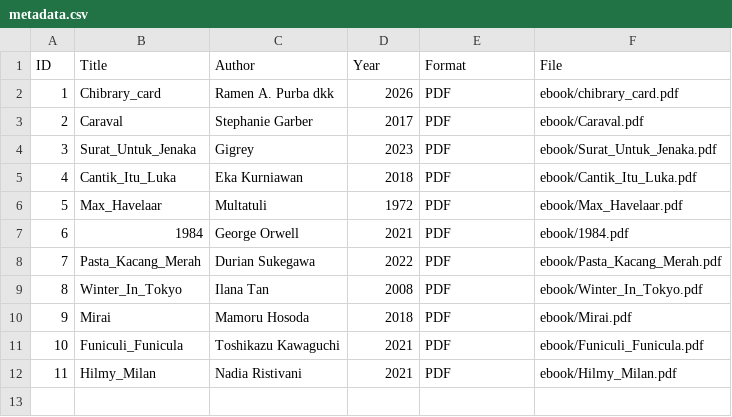
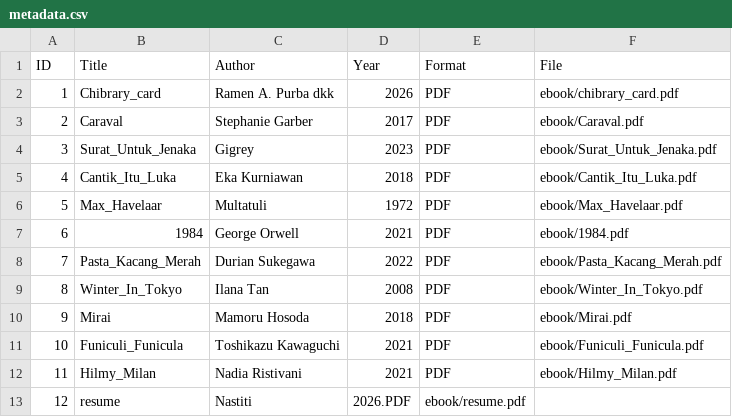
Before and after one commit to nastitiridhani/perpustakaandigital, a CSV file: metadata/metadata.csv, drawn as a sheet.

Commit message:
Update metadata.csv

```diff
--- a/metadata/metadata.csv
+++ b/metadata/metadata.csv
@@ -12 +12,2 @@ ID,Title,Author,Year,Format,File
 11,Hilmy_Milan,Nadia Ristivani,2021,PDF,ebook/Hilmy_Milan.pdf
+12,resume,Nastiti,2026.PDF,ebook/resume.pdf
```
